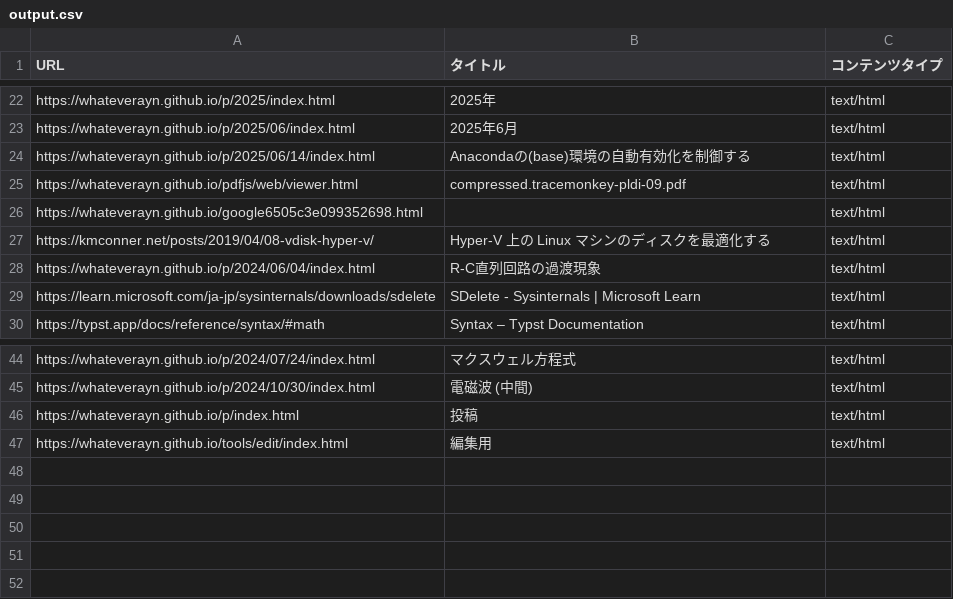
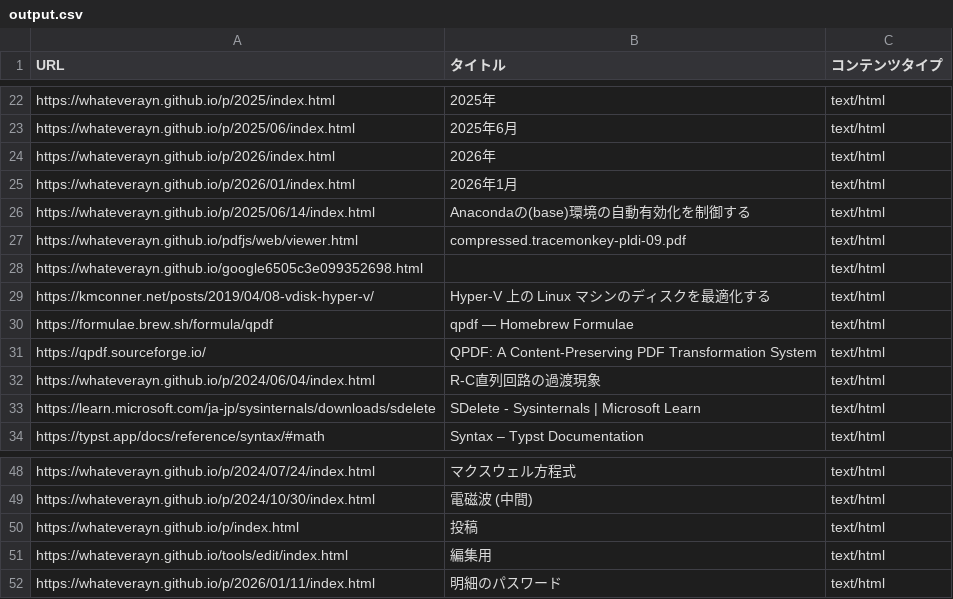
Before and after one commit to Whateverayn/whateverayn.github.io, a CSV file: docs/output.csv, drawn as a sheet; only a part is shown, gaps mark what is left out; the diff names each change by its address in the sheet, - before the commit and + after, or states it on an @@ line.

Commit message:
2026年1月の新記事追加とサイト内リンクの更新
- 新記事「明細のパスワード」(/p/2026/01/11/) を作成. PDFの閲覧パスワードをQPDFで解除する方法について記述.
- 2026年および2026年1月のインデックスページを新設.
- トップページ (docs/index.html) および投稿一覧 (docs/p/index.html) に2026年分へのリンクを追加.
- `package.json` の `title` スクリプトを `get_title_m.js` を使用するように修正.
- 記事追加に伴い `cache.csv` および `output.csv` を更新.
- 2025年6月14日の記事のHTML構造を微調整.

```diff
--- a/docs/output.csv
+++ b/docs/output.csv
+row 24: https://whateverayn.github.io/p/2026/index.html | 2026年 | text/html
+row 25: https://whateverayn.github.io/p/2026/01/index.html | 2026年1月 | text/html
+row 30: https://formulae.brew.sh/formula/qpdf | qpdf — Homebrew Formulae | text/html
+row 31: https://qpdf.sourceforge.io/ | QPDF: A Content-Preserving PDF Transformation System | text/html
+row 52: https://whateverayn.github.io/p/2026/01/11/index.html | 明細のパスワード | text/html
```
Also changed, not shown: cache.csv, 7 other files.
